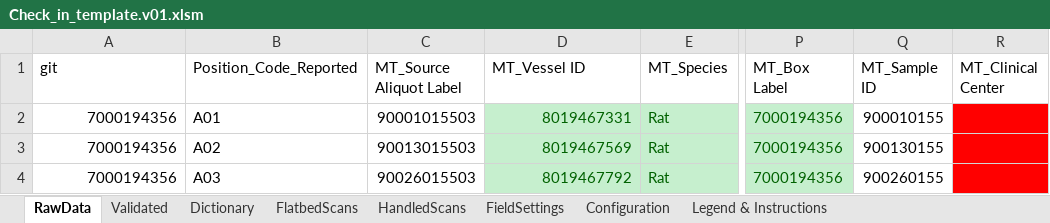
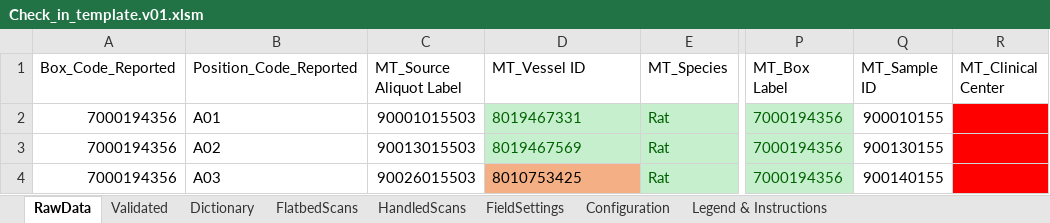
Before and after one commit to stasrira/Mount_Sinai_Mater_Import_Template, an Excel workbook: Check_in_template.v01.xlsm, sheet RawData, drawn as a sheet; only a part is shown, gaps mark what is left out; values as stored, in another font and other column widths than the file's, no borders; the diff names each change by its address in the sheet, - before the commit and + after, or states it on an @@ line.

```diff
--- a/Check_in_template.v01.xlsm (sheet RawData)
+++ b/Check_in_template.v01.xlsm (sheet RawData)
-A1: git
+A1: Box_Code_Reported
-D2:D3 alignment: right
+D2:D3 alignment: left
-D4 (MT_Vessel ID): 8019467792
+D4 (MT_Vessel ID): 8010753425
@@ D4 fill: #C6EFCE → #F4B084, text colour: #006100 → black @@
-Q4 (MT_Sample ID): 900260155
+Q4 (MT_Sample ID): 900140155
```
Also changed, not shown: sheet Validated, sheet FieldSettings, sheet HandledScans, sheet FlatbedScans, 5 other files.
